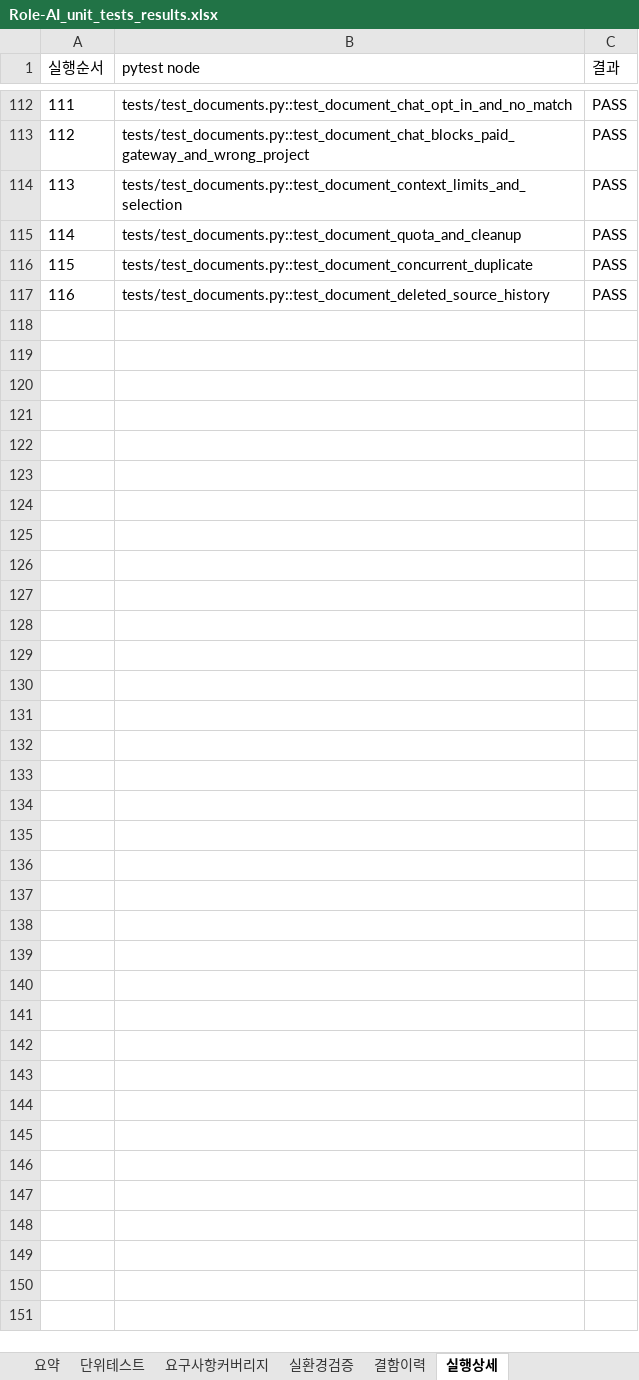
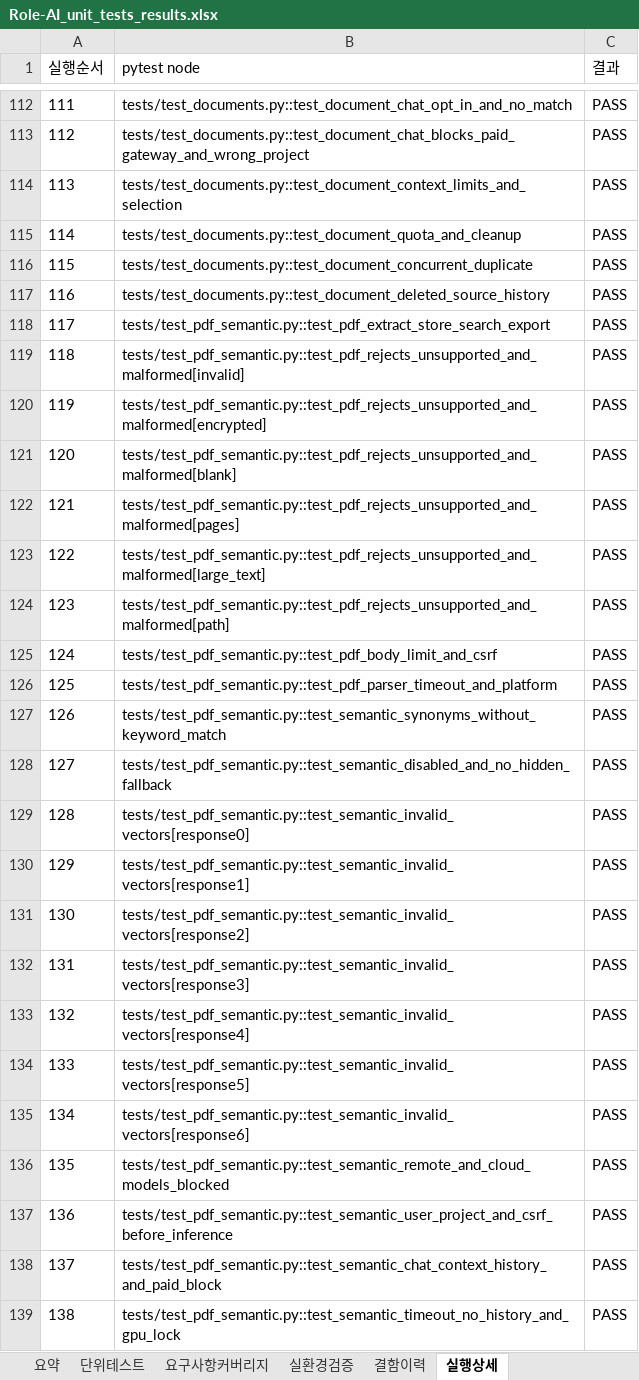
Before and after one commit to wjdwodhks35/Role-AI, an Excel workbook: qa/reports/Role-AI_unit_tests_results.xlsx, sheet 실행상세, drawn as a sheet; only a part is shown, gaps mark what is left out; values as stored, in another font and other column widths than the file's, no borders; the diff names each change by its address in the sheet, - before the commit and + after, or states it on an @@ line.

Commit message:
docs: archive 138 passing PDF and semantic retrieval tests

```diff
--- a/qa/reports/Role-AI_unit_tests_results.xlsx (sheet 실행상세)
+++ b/qa/reports/Role-AI_unit_tests_results.xlsx (sheet 실행상세)
+row 118: 117 | tests/test_pdf_semantic.py::test_pdf_extract_store_search_export | PASS
+row 119: 118 | tests/test_pdf_semantic.py::test_pdf_rejects_unsupported_and_malformed[invalid] | PASS
+row 120: 119 | tests/test_pdf_semantic.py::test_pdf_rejects_unsupported_and_malformed[encrypted] | PASS
+row 121: 120 | tests/test_pdf_semantic.py::test_pdf_rejects_unsupported_and_malformed[blank] | PASS
+row 122: 121 | tests/test_pdf_semantic.py::test_pdf_rejects_unsupported_and_malformed[pages] | PASS
+row 123: 122 | tests/test_pdf_semantic.py::test_pdf_rejects_unsupported_and_malformed[large_text] | PASS
+row 124: 123 | tests/test_pdf_semantic.py::test_pdf_rejects_unsupported_and_malformed[path] | PASS
+row 125: 124 | tests/test_pdf_semantic.py::test_pdf_body_limit_and_csrf | PASS
+row 126: 125 | tests/test_pdf_semantic.py::test_pdf_parser_timeout_and_platform | PASS
+row 127: 126 | tests/test_pdf_semantic.py::test_semantic_synonyms_without_keyword_match | PASS
+row 128: 127 | tests/test_pdf_semantic.py::test_semantic_disabled_and_no_hidden_fallback | PASS
+row 129: 128 | tests/test_pdf_semantic.py::test_semantic_invalid_vectors[response0] | PASS
+row 130: 129 | tests/test_pdf_semantic.py::test_semantic_invalid_vectors[response1] | PASS
+row 131: 130 | tests/test_pdf_semantic.py::test_semantic_invalid_vectors[response2] | PASS
+row 132: 131 | tests/test_pdf_semantic.py::test_semantic_invalid_vectors[response3] | PASS
+row 133: 132 | tests/test_pdf_semantic.py::test_semantic_invalid_vectors[response4] | PASS
+row 134: 133 | tests/test_pdf_semantic.py::test_semantic_invalid_vectors[response5] | PASS
+row 135: 134 | tests/test_pdf_semantic.py::test_semantic_invalid_vectors[response6] | PASS
+row 136: 135 | tests/test_pdf_semantic.py::test_semantic_remote_and_cloud_models_blocked | PASS
+row 137: 136 | tests/test_pdf_semantic.py::test_semantic_user_project_and_csrf_before_inference | PASS
+row 138: 137 | tests/test_pdf_semantic.py::test_semantic_chat_context_history_and_paid_block | PASS
+row 139: 138 | tests/test_pdf_semantic.py::test_semantic_timeout_no_history_and_gpu_lock | PASS
```
Also changed, not shown: sheet 단위테스트, sheet 요구사항커버리지, sheet 요약, sheet 실환경검증, sheet 결함이력, qa/Role-AI_unit_tests.xlsx, 4 other files.
